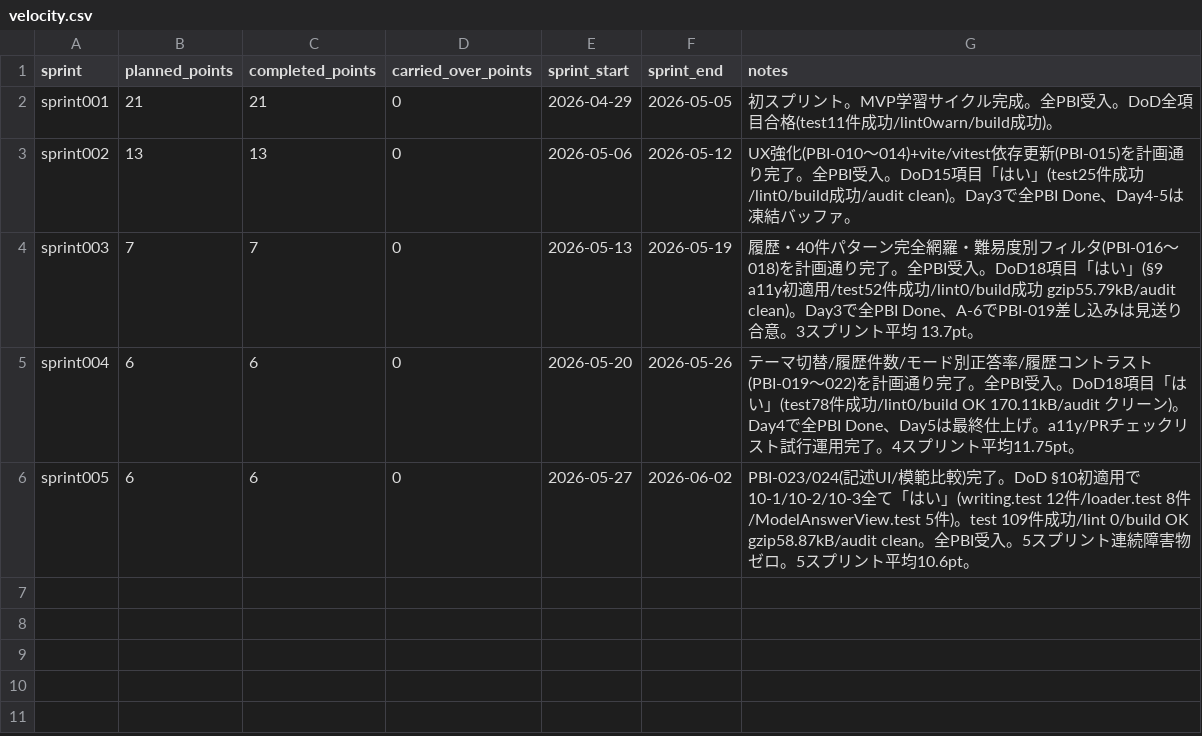
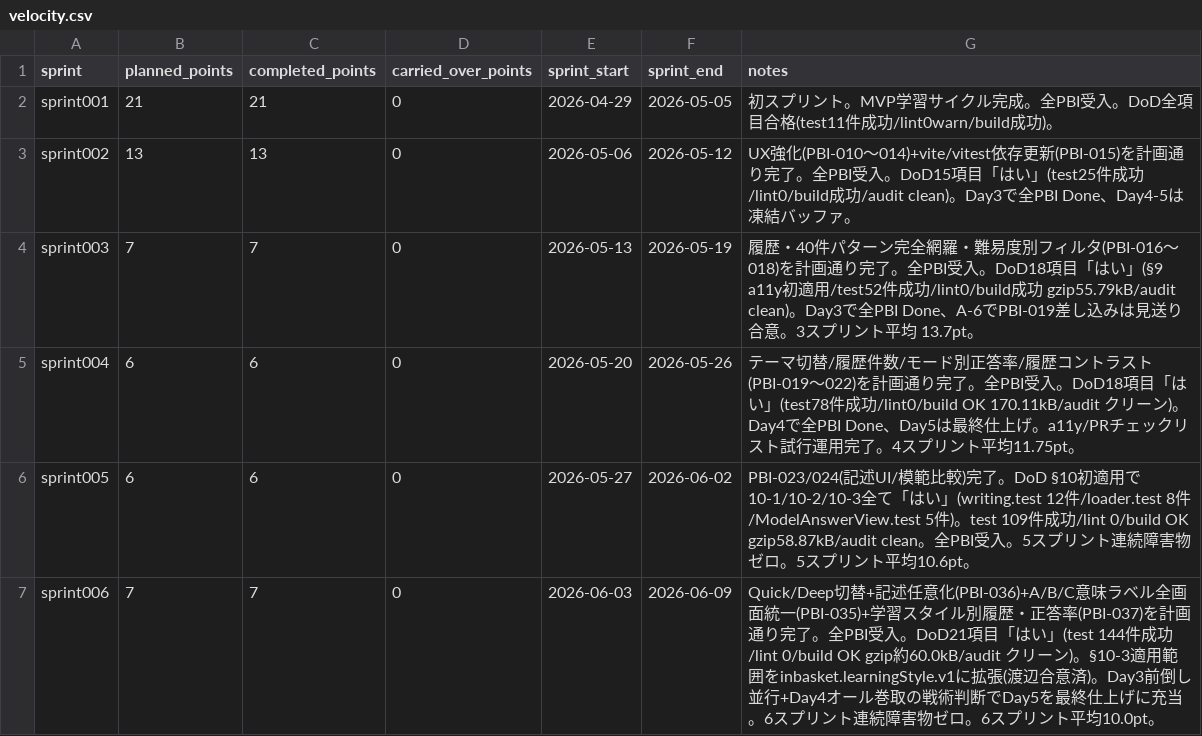
Before and after one commit to mitsuo119/innbuskcet-app, a CSV file: scrum/velocity.csv, drawn as a sheet.

```diff
--- a/scrum/velocity.csv
+++ b/scrum/velocity.csv
@@ -6 +6,2 @@ sprint004,6,6,0,2026-05-20,2026-05-26,テーマ切替/履歴件数/モード別
 sprint005,6,6,0,2026-05-27,2026-06-02,PBI-023/024(記述UI/模範比較)完了。DoD §10初適用で10-1/10-2/10-3全て「はい」(writing.test 12件/loader.test 8件/ModelAnswerView.test 5件)。test 109件成功/lint 0/build OK gzip58.87kB/audit clean。全PBI受入。5スプリント連続障害物ゼロ。5スプリント平均10.6pt。
+sprint006,7,7,0,2026-06-03,2026-06-09,Quick/Deep切替+記述任意化(PBI-036)+A/B/C意味ラベル全画面統一(PBI-035)+学習スタイル別履歴・正答率(PBI-037)を計画通り完了。全PBI受入。DoD21項目「はい」(test 144件成功/lint 0/build OK gzip約60.0kB/audit クリーン)。§10-3適用範囲をinbasket.learningStyle.v1に拡張(渡辺合意済)。Day3前倒し並行+Day4オール巻取の戦術判断でDay5を最終仕上げに充当。6スプリント連続障害物ゼロ。6スプリント平均10.0pt。
```
Also changed, not shown: scrum/product_backlog.csv, scrum/product_backlog_done.csv, 1 other file.
